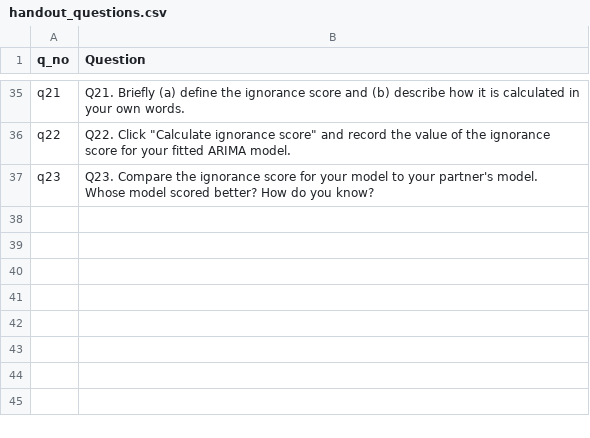
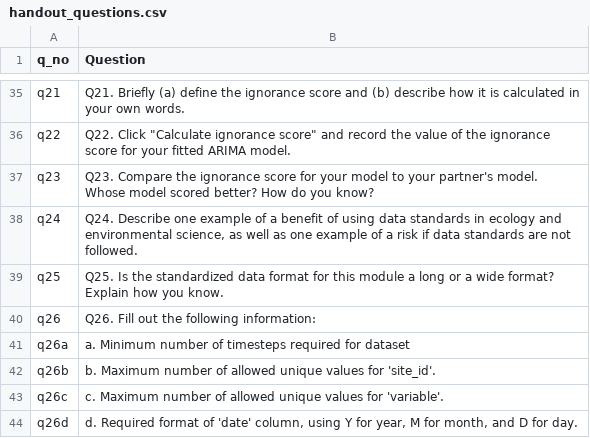
Before and after one commit to MacrosystemsEDDIE/module11, a CSV file: app/data/handout_questions.csv, drawn as a sheet; only a part is shown, gaps mark what is left out.

```diff
--- a/app/data/handout_questions.csv
+++ b/app/data/handout_questions.csv
@@ -37 +37,8 @@ q22,"Q22. Click ""Calculate ignorance score"" and record the value of the ignora
 q23,Q23. Compare the ignorance score for your model to your partner's model. Whose model scored better? How do you know?
+q24,"Q24. Describe one example of a benefit of using data standards in ecology and environmental science, as well as one example of a risk if data standards are not followed."
+q25,Q25. Is the standardized data format for this module a long or a wide format? Explain how you know.
+q26,Q26. Fill out the following information:
+q26a,a. Minimum number of timesteps required for dataset
+q26b,b. Maximum number of allowed unique values for 'site_id'.
+q26c,c. Maximum number of allowed unique values for 'variable'.
+q26d,"d. Required format of 'date' column, using Y for year, M for month, and D for day."
```
Also changed, not shown: app/data/tab_names.csv, 13 other files.
